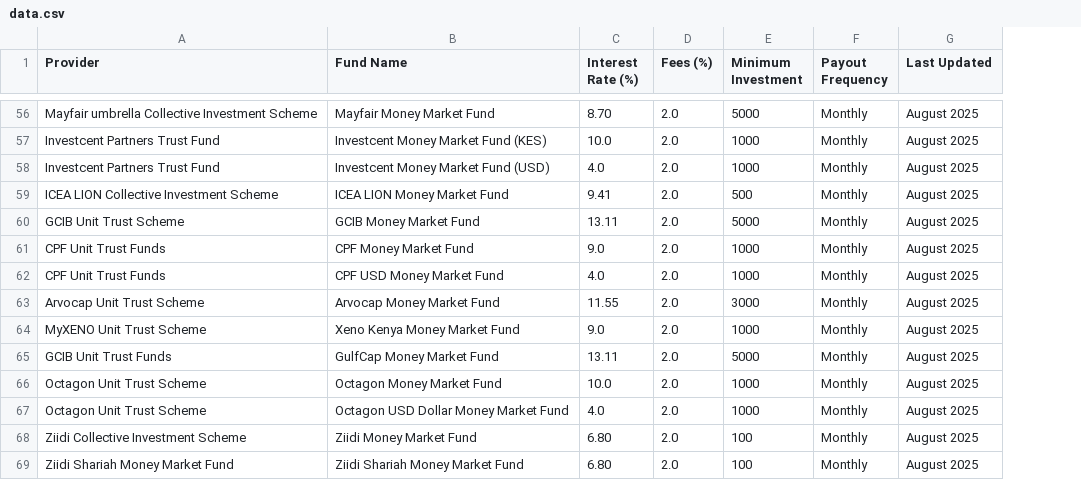
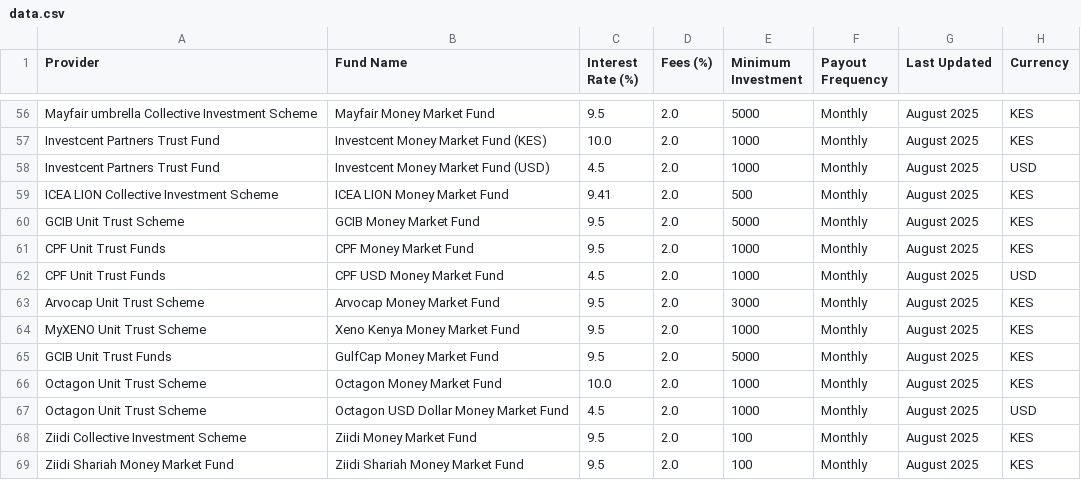
Before and after one commit to Coinimain/kenyanmmf, a CSV file: data.csv, drawn as a sheet; only a part is shown, gaps mark what is left out; the diff covers the shown part only; the diff names each change by its address in the sheet, - before the commit and + after, or states it on an @@ line.

Commit message:
Update for USD fund support: added Currency column, dynamic labels, and formatted displays

```diff
--- a/data.csv
+++ b/data.csv
+column H (Currency), rows 56-69: KES | KES | USD | KES | KES | KES | USD | KES | KES | KES | KES | USD | KES | KES
-C56 (Interest Rate (%)): 8.70
+C56 (Interest Rate (%)): 9.5
-C58 (Interest Rate (%)): 4.0
+C58 (Interest Rate (%)): 4.5
-C60 (Interest Rate (%)): 13.11
+C60 (Interest Rate (%)): 9.5
-C61 (Interest Rate (%)): 9.0
+C61 (Interest Rate (%)): 9.5
-C62 (Interest Rate (%)): 4.0
+C62 (Interest Rate (%)): 4.5
-C63 (Interest Rate (%)): 11.55
+C63 (Interest Rate (%)): 9.5
-C64 (Interest Rate (%)): 9.0
+C64 (Interest Rate (%)): 9.5
-C65 (Interest Rate (%)): 13.11
+C65 (Interest Rate (%)): 9.5
-C67 (Interest Rate (%)): 4.0
+C67 (Interest Rate (%)): 4.5
-C68:C69 (Interest Rate (%)): 6.80
+C68:C69 (Interest Rate (%)): 9.5
```
Also changed, not shown: 51 edited cells elsewhere in this file, 2 other files.
